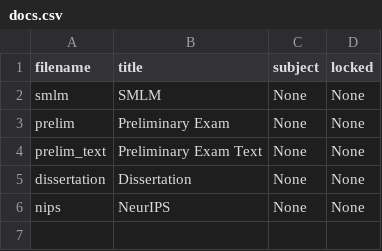
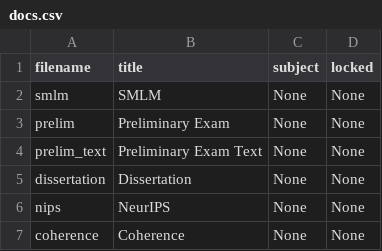
Before and after one commit to cwseitz/cwseitz.github.io-docs, a CSV file: docs/phd/docs.csv, drawn as a sheet; the diff names each change by its address in the sheet, - before the commit and + after, or states it on an @@ line.

```diff
--- a/docs/phd/docs.csv
+++ b/docs/phd/docs.csv
+row 7: coherence | Coherence | None | None
```
Also changed, not shown: 27 other files.
